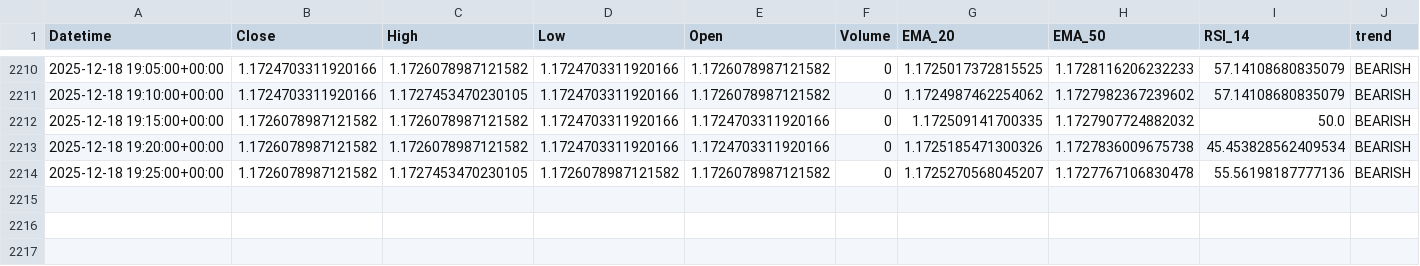
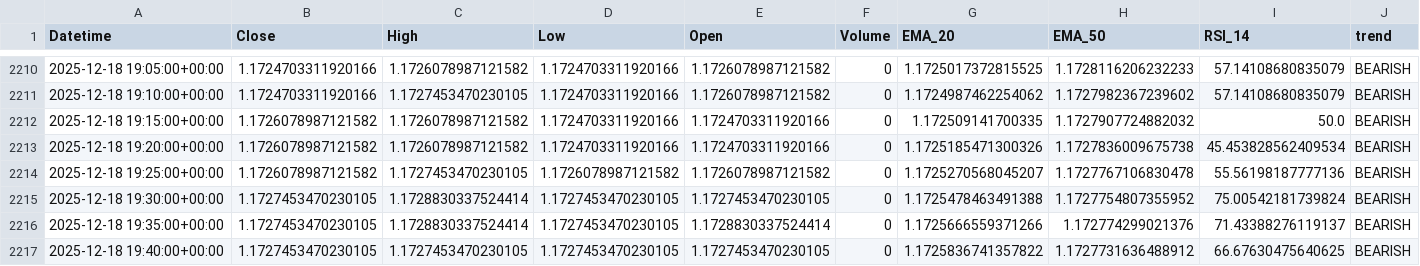
Before and after one commit to jsgaston82/IG-Trading, a CSV file: data/eurusd_5m_indicators.csv, drawn as a sheet; only a part is shown, gaps mark what is left out.

```diff
--- a/data/eurusd_5m_indicators.csv
+++ b/data/eurusd_5m_indicators.csv
@@ -2214 +2214,4 @@ Datetime,Close,High,Low,Open,Volume,EMA_20,EMA_50,RSI_14,trend
 2025-12-18 19:25:00+00:00,1.1726078987121582,1.1727453470230105,1.1726078987121582,1.1726078987121582,0,1.1725270568045207,1.1727767106830478,55.56198187777136,BEARISH
+2025-12-18 19:30:00+00:00,1.1727453470230105,1.1728830337524414,1.1727453470230105,1.1727453470230105,0,1.1725478463491388,1.1727754807355952,75.00542181739824,BEARISH
+2025-12-18 19:35:00+00:00,1.1727453470230105,1.1728830337524414,1.1727453470230105,1.1728830337524414,0,1.1725666559371266,1.172774299021376,71.43388276119137,BEARISH
+2025-12-18 19:40:00+00:00,1.1727453470230105,1.1727453470230105,1.1727453470230105,1.1727453470230105,0,1.1725836741357822,1.1727731636488912,66.67630475640625,BEARISH
```
